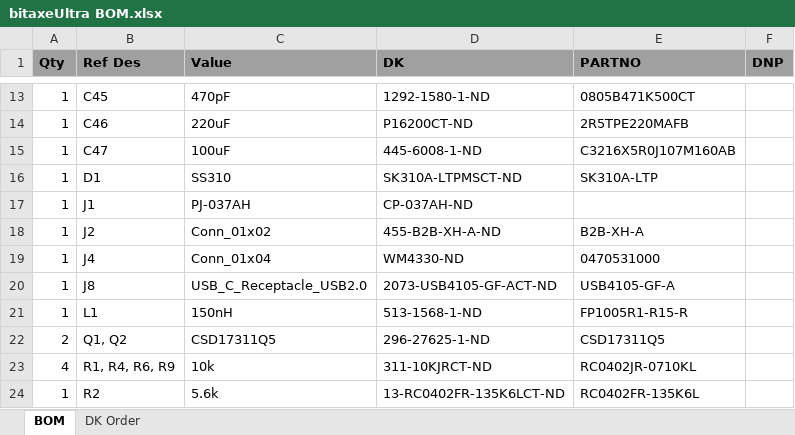
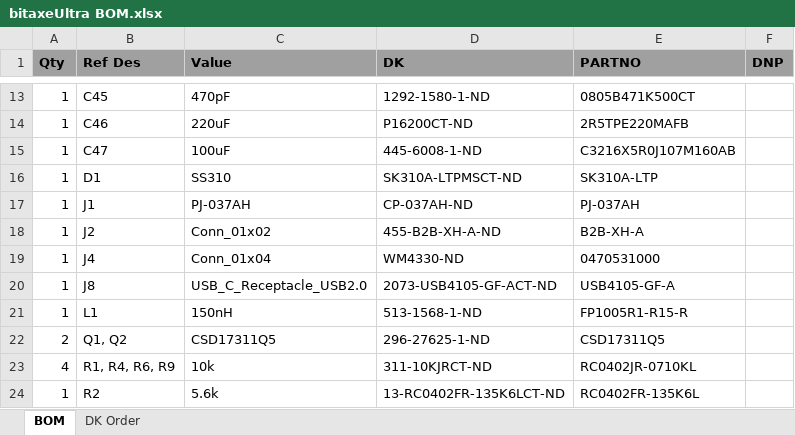
Before and after one commit to skot/bitaxe, an Excel workbook: Manufacturing Files/bitaxeUltra BOM.xlsx, sheet BOM, drawn as a sheet; only a part is shown, gaps mark what is left out; values as stored, in another font and other column widths than the file's, no borders; the diff names each change by its address in the sheet, - before the commit and + after, or states it on an @@ line.

```diff
--- a/Manufacturing Files/bitaxeUltra BOM.xlsx (sheet BOM)
+++ b/Manufacturing Files/bitaxeUltra BOM.xlsx (sheet BOM)
-E17 (PARTNO): (empty)
+E17 (PARTNO): PJ-037AH
```
Also changed, not shown: 17 other files.
